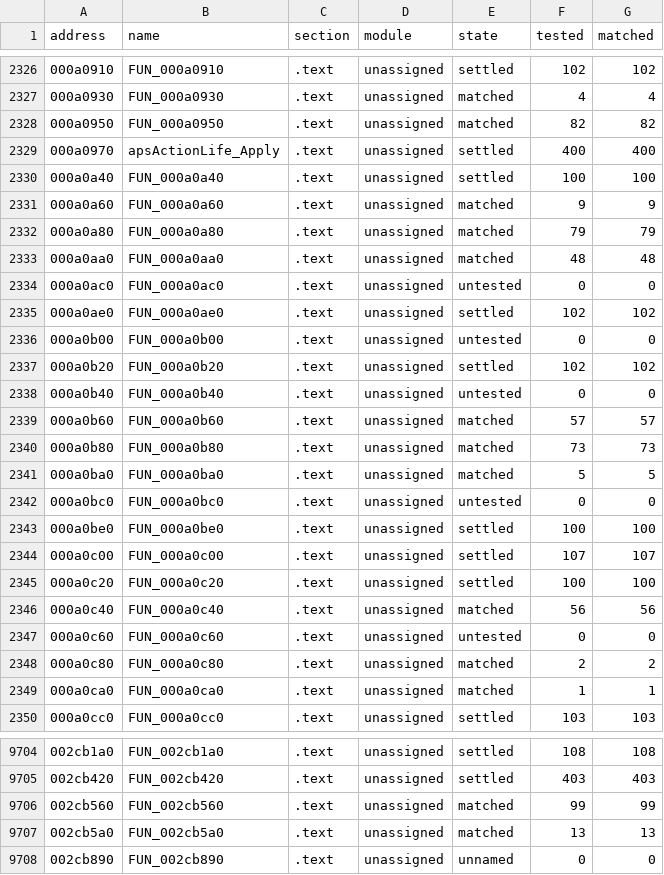
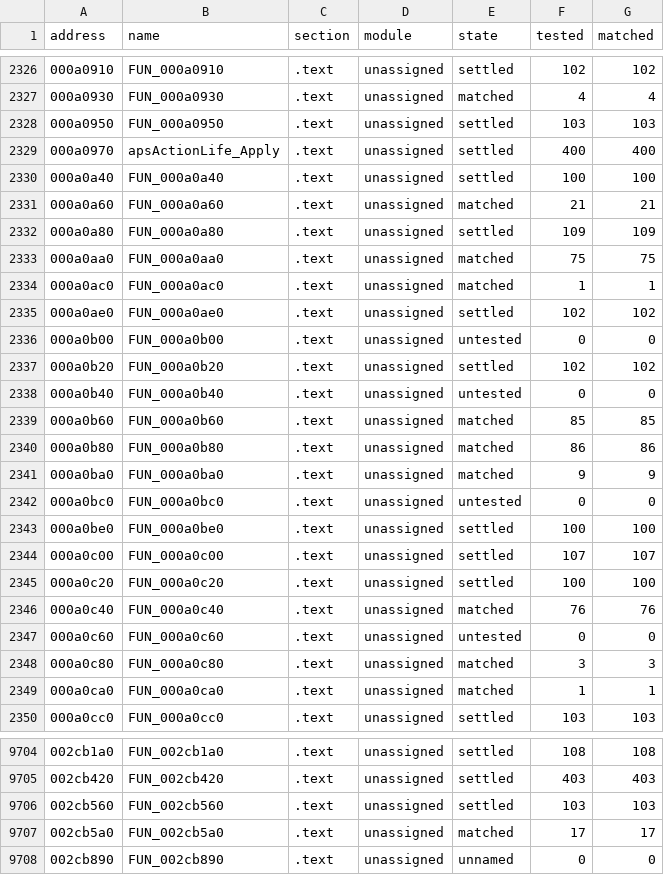
Before and after one commit to SmokeDoggy044/CoD2-BRO-Native-Loader, a CSV file: tools/data/progress.csv, drawn as a sheet; only a part is shown, gaps mark what is left out; the diff covers the shown part only.

```diff
--- a/tools/data/progress.csv
+++ b/tools/data/progress.csv
@@ -2327,9 +2327,9 @@ address,name,section,module,state,tested,matched
 000a0930,FUN_000a0930,.text,unassigned,matched,4,4
-000a0950,FUN_000a0950,.text,unassigned,matched,82,82
+000a0950,FUN_000a0950,.text,unassigned,settled,103,103
 000a0970,apsActionLife_Apply,.text,unassigned,settled,400,400
 000a0a40,FUN_000a0a40,.text,unassigned,settled,100,100
-000a0a60,FUN_000a0a60,.text,unassigned,matched,9,9
-000a0a80,FUN_000a0a80,.text,unassigned,matched,79,79
-000a0aa0,FUN_000a0aa0,.text,unassigned,matched,48,48
-000a0ac0,FUN_000a0ac0,.text,unassigned,untested,0,0
+000a0a60,FUN_000a0a60,.text,unassigned,matched,21,21
+000a0a80,FUN_000a0a80,.text,unassigned,settled,109,109
+000a0aa0,FUN_000a0aa0,.text,unassigned,matched,75,75
+000a0ac0,FUN_000a0ac0,.text,unassigned,matched,1,1
 000a0ae0,FUN_000a0ae0,.text,unassigned,settled,102,102
@@ -2338,5 +2338,5 @@ address,name,section,module,state,tested,matched
 000a0b40,FUN_000a0b40,.text,unassigned,untested,0,0
-000a0b60,FUN_000a0b60,.text,unassigned,matched,57,57
-000a0b80,FUN_000a0b80,.text,unassigned,matched,73,73
-000a0ba0,FUN_000a0ba0,.text,unassigned,matched,5,5
+000a0b60,FUN_000a0b60,.text,unassigned,matched,85,85
+000a0b80,FUN_000a0b80,.text,unassigned,matched,86,86
+000a0ba0,FUN_000a0ba0,.text,unassigned,matched,9,9
 000a0bc0,FUN_000a0bc0,.text,unassigned,untested,0,0
@@ -2345,5 +2345,5 @@ address,name,section,module,state,tested,matched
 000a0c20,FUN_000a0c20,.text,unassigned,settled,100,100
-000a0c40,FUN_000a0c40,.text,unassigned,matched,56,56
+000a0c40,FUN_000a0c40,.text,unassigned,matched,76,76
 000a0c60,FUN_000a0c60,.text,unassigned,untested,0,0
-000a0c80,FUN_000a0c80,.text,unassigned,matched,2,2
+000a0c80,FUN_000a0c80,.text,unassigned,matched,3,3
 000a0ca0,FUN_000a0ca0,.text,unassigned,matched,1,1
@@ -9705,4 +9705,4 @@ address,name,section,module,state,tested,matched
 002cb420,FUN_002cb420,.text,unassigned,settled,403,403
-002cb560,FUN_002cb560,.text,unassigned,matched,99,99
-002cb5a0,FUN_002cb5a0,.text,unassigned,matched,13,13
+002cb560,FUN_002cb560,.text,unassigned,settled,103,103
+002cb5a0,FUN_002cb5a0,.text,unassigned,matched,17,17
 002cb890,FUN_002cb890,.text,unassigned,unnamed,0,0
```
Also changed, not shown: 95 edited cells elsewhere in this file, tools/data/functions.csv, 5 other files.
